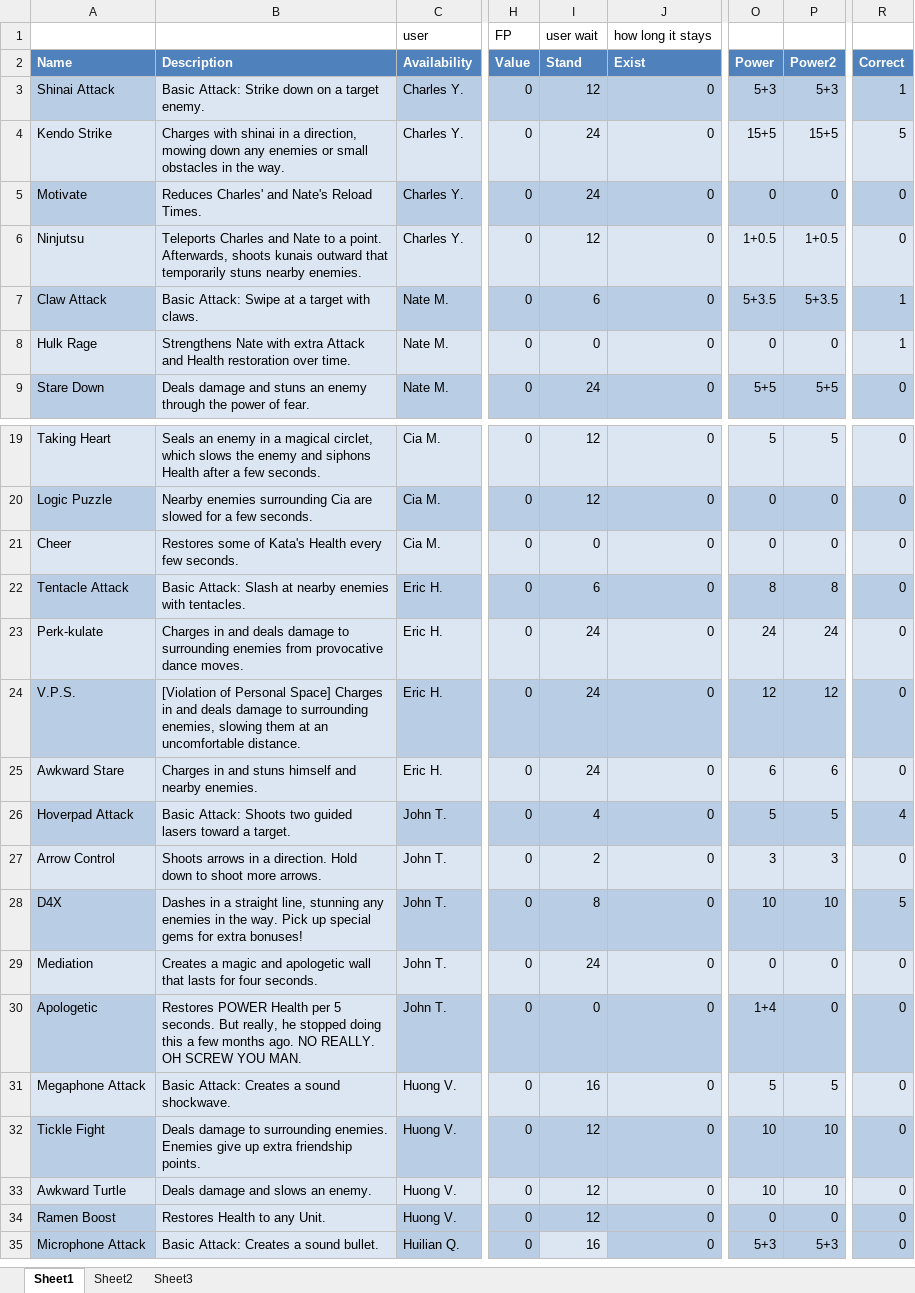
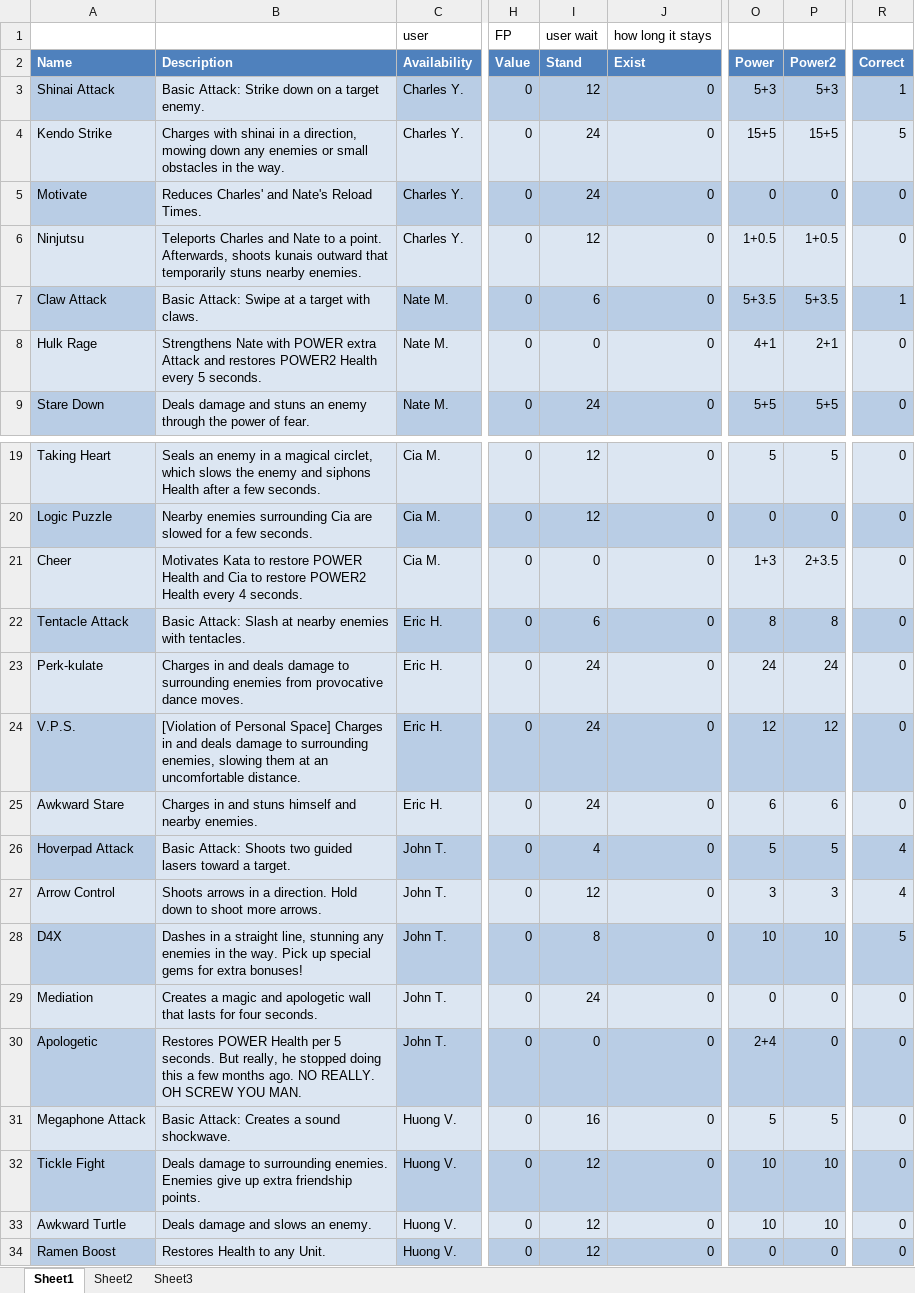
Before and after one commit to Excel/Perkinites-, an Excel workbook: xml/Abilities.xlsx, sheet Sheet1, drawn as a sheet; only a part is shown, gaps mark what is left out; the shorter side is filled out with more unchanged rows; values as stored, in another font and other column widths than the file's, no borders; table styles not drawn; the diff names each change by its address in the sheet, - before the commit and + after, or states it on an @@ line.

```diff
--- a/xml/Abilities.xlsx (sheet Sheet1)
+++ b/xml/Abilities.xlsx (sheet Sheet1)
-B8 (Description): …Nate with extra Attack and Health restoration over time.
+B8 (Description): …Nate with POWER extra Attack and restores POWER2 Health every 5 seconds.
-O8 (Power): 0
+O8 (Power): 4+1
-P8 (Power2): 0
+P8 (Power2): 2+1
-R8 (Correct): 1
+R8 (Correct): 0
-B21 (Description): Restores some of Kata's Health every few seconds.
+B21 (Description): Motivates Kata to restore POWER Health and Cia to restore POWER2 Health every 4 seconds.
-O21 (Power): 0
+O21 (Power): 1+3
-P21 (Power2): 0
+P21 (Power2): 2+3.5
-I27 (Stand): 2
+I27 (Stand): 12
-R27 (Correct): 0
+R27 (Correct): 4
-O30 (Power): 1+4
+O30 (Power): 2+4
```
Also changed, not shown: 20 other files.
